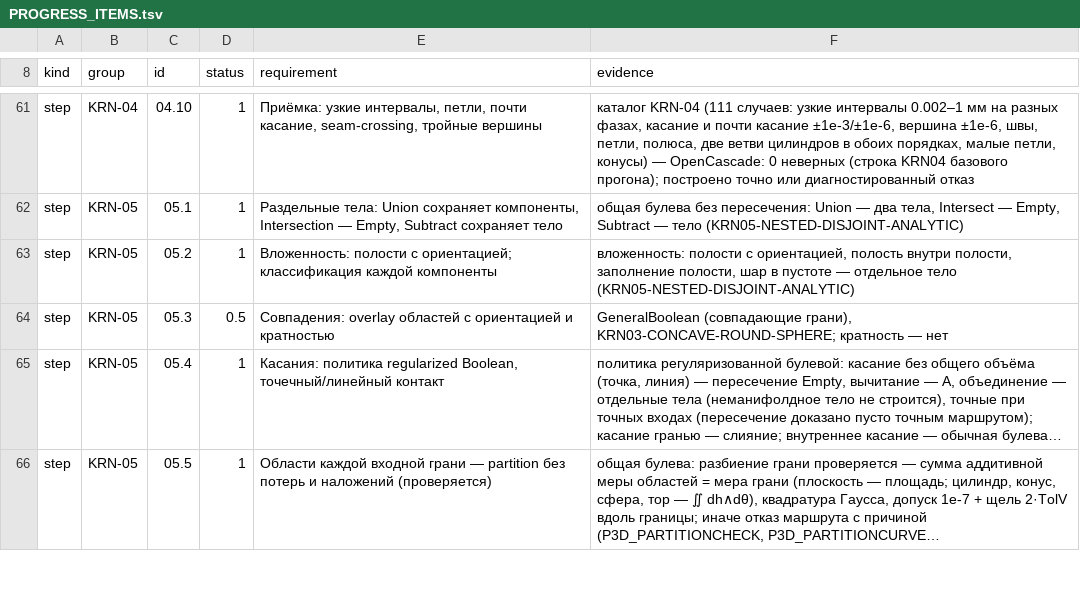
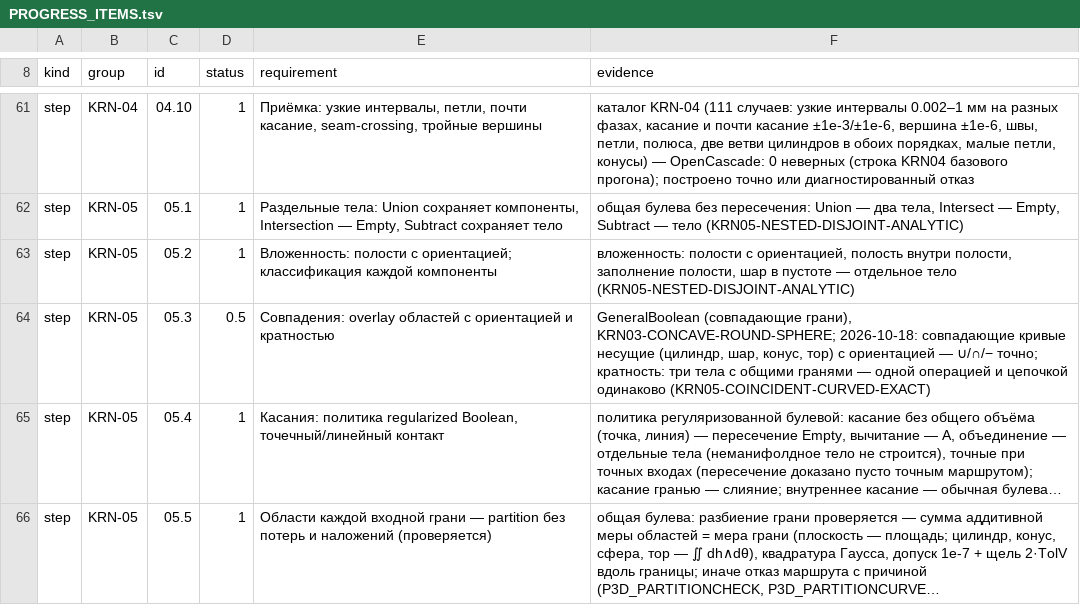
Before and after one commit to VladKlimenko-dev/parametric3d-rep, a TSV file: PROGRESS_ITEMS.tsv, drawn as a sheet; only a part is shown, gaps mark what is left out; long unchanged cells end in …; the diff covers the shown part only; the diff names each change by its address in the sheet, - before the commit and + after, or states it on an @@ line.

```diff
--- a/PROGRESS_ITEMS.tsv
+++ b/PROGRESS_ITEMS.tsv
-F64 (evidence): …грани), KRN03-CONCAVE-ROUND-SPHERE; кратность — нет
+F64 (evidence): …грани), KRN03-CONCAVE-ROUND-SPHERE; 2026-10-18: совпадающие кривые несущие (цилиндр, шар, конус, тор) с ориентацией — ∪/∩/− точно; кратность: три тела с общими гранями — одной операцией и цепочкой одинаково (KRN05-COINCIDENT-CURVED-EXACT)
```
Also changed, not shown: 6 edited cells elsewhere in this file, src/docs/release/PROGRESS_ITEMS.tsv, 23 other files.
